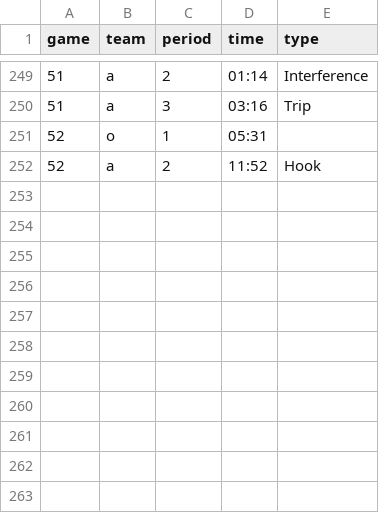
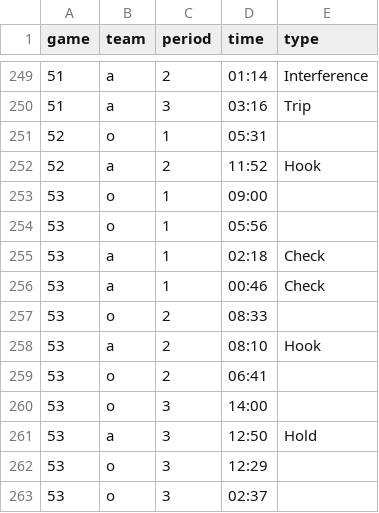
Before and after one commit to werntzp/hockey-stats, a CSV file: penalties.csv, drawn as a sheet; only a part is shown, gaps mark what is left out; the diff names each change by its address in the sheet, - before the commit and + after, or states it on an @@ line.

Commit message:
Update penalties.csv

```diff
--- a/penalties.csv
+++ b/penalties.csv
+row 253: 53 | o | 1 | 09:00
+row 254: 53 | o | 1 | 05:56
+row 255: 53 | a | 1 | 02:18 | Check
+row 256: 53 | a | 1 | 00:46 | Check
+row 257: 53 | o | 2 | 08:33
+row 258: 53 | a | 2 | 08:10 | Hook
+row 259: 53 | o | 2 | 06:41
+row 260: 53 | o | 3 | 14:00
+row 261: 53 | a | 3 | 12:50 | Hold
+row 262: 53 | o | 3 | 12:29
+row 263: 53 | o | 3 | 02:37
```
